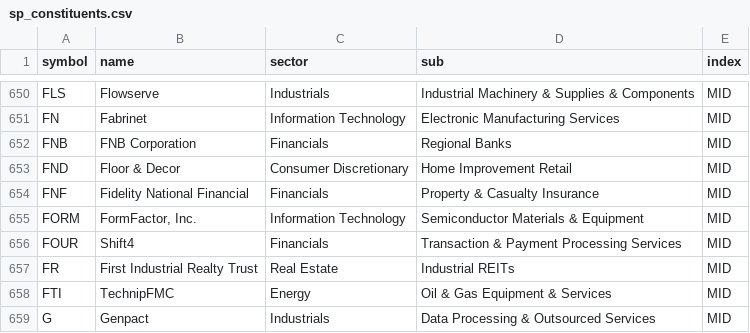
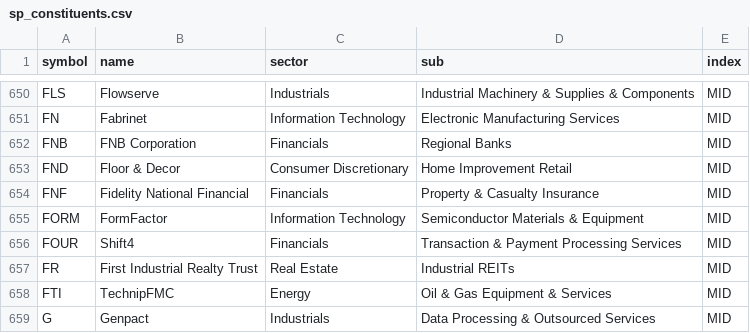
Before and after one commit to jrslaxx11/breakout-radar, a CSV file: data/cache/sp_constituents.csv, drawn as a sheet; only a part is shown, gaps mark what is left out.

```diff
--- a/data/cache/sp_constituents.csv
+++ b/data/cache/sp_constituents.csv
@@ -654,3 +654,3 @@ FND,Floor & Decor,Consumer Discretionary,Home Improvement Retail,MID
 FNF,Fidelity National Financial,Financials,Property & Casualty Insurance,MID
-FORM,"FormFactor, Inc.",Information Technology,Semiconductor Materials & Equipment,MID
+FORM,FormFactor,Information Technology,Semiconductor Materials & Equipment,MID
 FOUR,Shift4,Financials,Transaction & Payment Processing Services,MID
```
Also changed, not shown: 5 other files.
